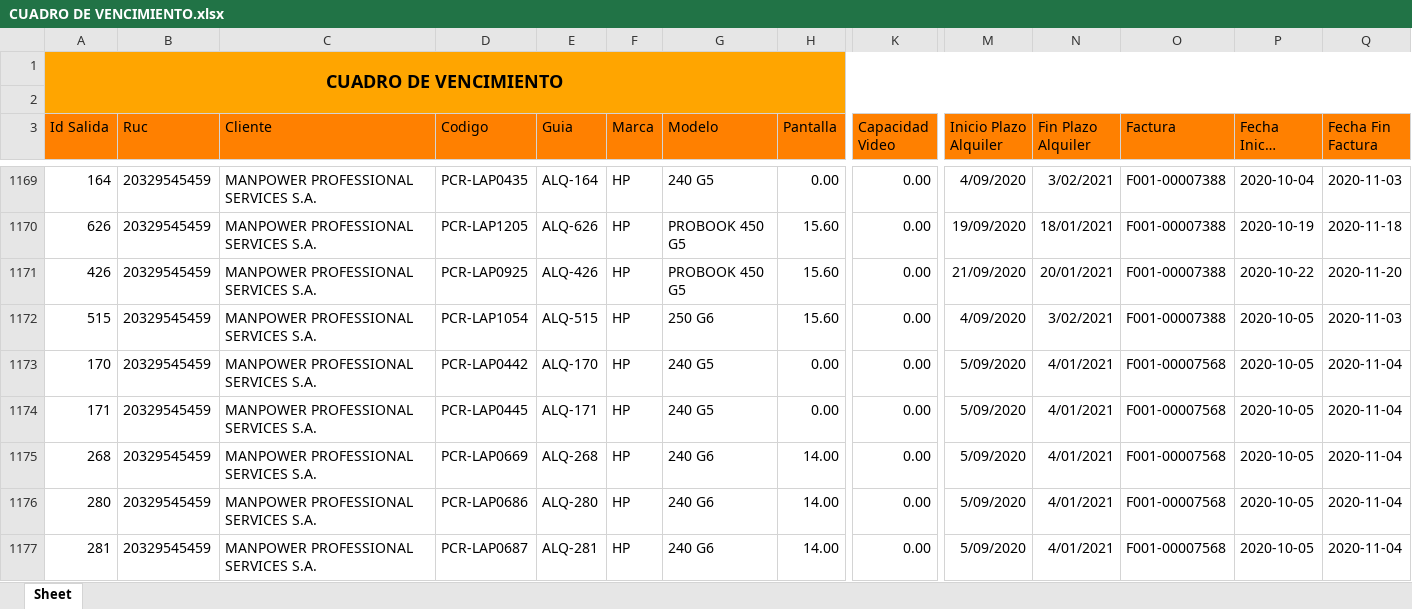
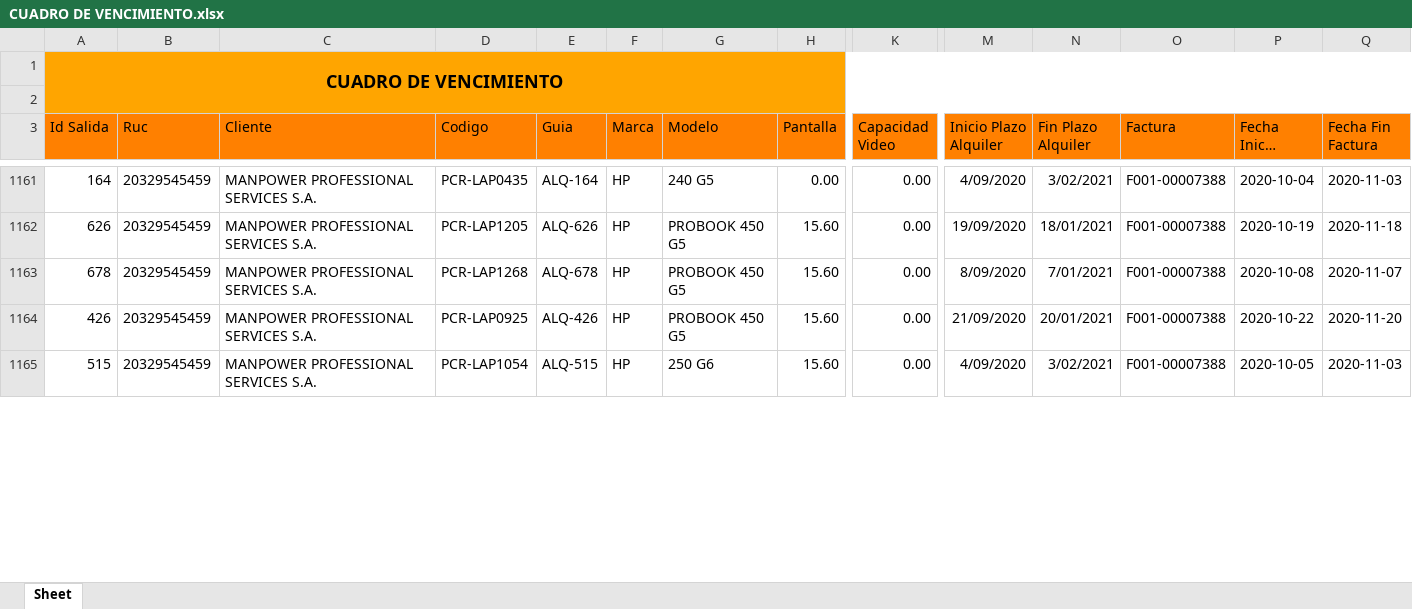
Before and after one commit to 22CEAS/APOLO, an Excel workbook: SGA_PCR/Vistas/bin/Debug/CUADRO DE VENCIMIENTO.xlsx, sheet Sheet, drawn as a sheet; only a part is shown, gaps mark what is left out; long unchanged cells end in …; values as stored, in another font and other column widths than the file's, no borders; removed rows and columns are numbered as before the commit, all else as after; rows hold the shown columns only; the diff covers the shown part only; the diff names each change by its address in the sheet, - before the commit and + after, or states it on an @@ line.

```diff
--- a/SGA_PCR/Vistas/bin/Debug/CUADRO DE VENCIMIENTO.xlsx (sheet Sheet)
+++ b/SGA_PCR/Vistas/bin/Debug/CUADRO DE VENCIMIENTO.xlsx (sheet Sheet)
@@ row 1199 moved to row 1163: 678 @@
-row 1173: 170 | 20329545459 | MANPOWER PROFESSIONAL SERVICES S.A. | PCR-LAP0442 | ALQ-170 | HP | 240 G5 | 0.00 | 0.00 | 5/09/2020 | 4/01/2021 | F001-00007568 | 2020-10-05 | 2020-11-04
-row 1174: 171 | 20329545459 | MANPOWER PROFESSIONAL SERVICES S.A. | PCR-LAP0445 | ALQ-171 | HP | 240 G5 | 0.00 | 0.00 | 5/09/2020 | 4/01/2021 | F001-00007568 | 2020-10-05 | 2020-11-04
-row 1175: 268 | 20329545459 | MANPOWER PROFESSIONAL SERVICES S.A. | PCR-LAP0669 | ALQ-268 | HP | 240 G6 | 14.00 | 0.00 | 5/09/2020 | 4/01/2021 | F001-00007568 | 2020-10-05 | 2020-11-04
-row 1176: 280 | 20329545459 | MANPOWER PROFESSIONAL SERVICES S.A. | PCR-LAP0686 | ALQ-280 | HP | 240 G6 | 14.00 | 0.00 | 5/09/2020 | 4/01/2021 | F001-00007568 | 2020-10-05 | 2020-11-04
-row 1177: 281 | 20329545459 | MANPOWER PROFESSIONAL SERVICES S.A. | PCR-LAP0687 | ALQ-281 | HP | 240 G6 | 14.00 | 0.00 | 5/09/2020 | 4/01/2021 | F001-00007568 | 2020-10-05 | 2020-11-04
```
Also changed, not shown: 23 removed rows, 201 moved rows and 11 edited cells elsewhere in this sheet, SGA_PCR/Vistas/bin/Debug/INVENTARIOS LAPTOPS.xlsx, 12 other files.
